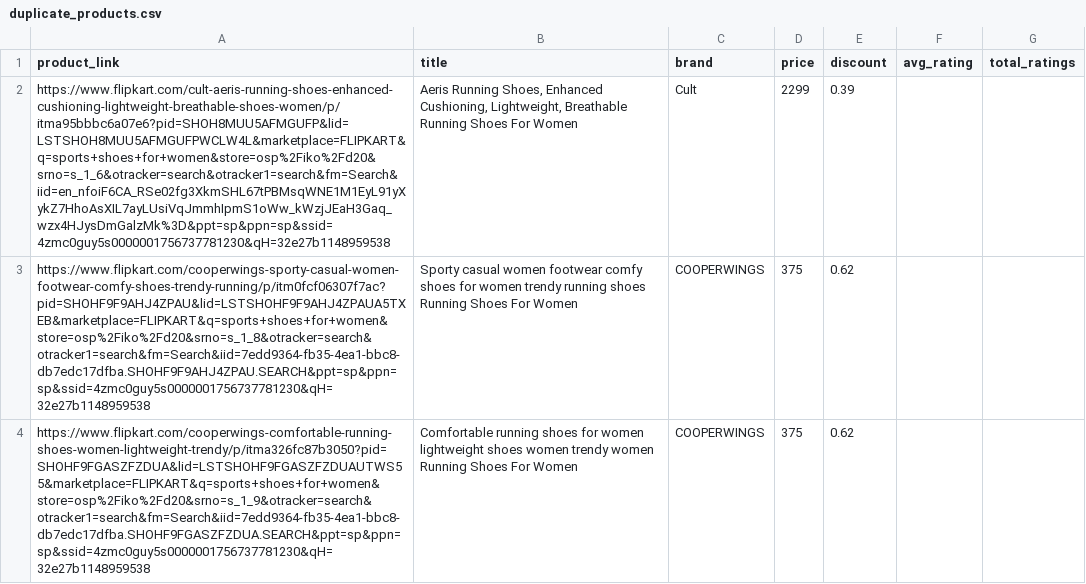
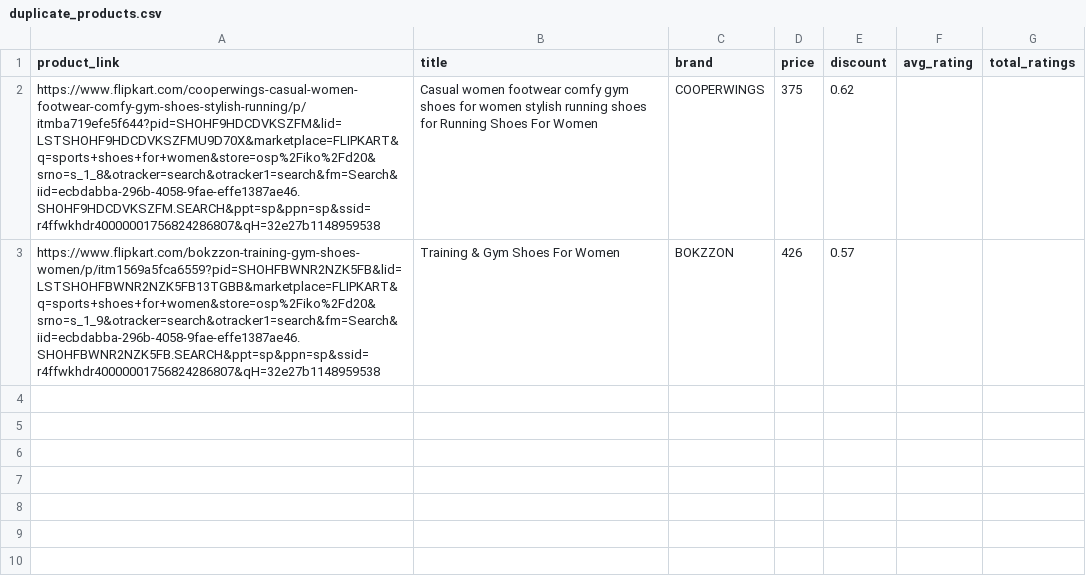
Before and after one commit to anirudhVASUDEV23/testing-scraping, a CSV file: webscraping/duplicate_products.csv, drawn as a sheet.

```diff
--- a/webscraping/duplicate_products.csv
+++ b/webscraping/duplicate_products.csv
@@ -1,4 +1,3 @@
 product_link,title,brand,price,discount,avg_rating,total_ratings
-https://www.flipkart.com/cult-aeris-running-shoes-enhanced-cushioning-lightweight-breathable-shoes-women/p/itma95bbbc6a07e6?pid=SHOH8MUU5AFMGUFP&lid=LSTSHOH8MUU5AFMGUFPWCLW4L&marketplace=FLIPKART&q=sports+shoes+for+women&store=osp%2Fiko%2Fd20&srno=s_1_6&otracker=search&otracker1=search&fm=Search&iid=en_nfoiF6CA_RSe02fg3XkmSHL67tPBMsqWNE1M1EyL91yXykZ7HhoAsXIL7ayLUsiVqJmmhIpmS1oWw_kWzjJEaH3Gaq_wzx4HJysDmGalzMk%3D&ppt=sp&ppn=sp&ssid=4zmc0guy5s0000001756737781230&qH=32e27b1148959538,"Aeris Running Shoes, Enhanced Cushioning, Lightweight, Breathable Running Shoes For Women",Cult ,2299,0.39,,
-https://www.flipkart.com/cooperwings-sporty-casual-women-footwear-comfy-shoes-trendy-running/p/itm0fcf06307f7ac?pid=SHOHF9F9AHJ4ZPAU&lid=LSTSHOHF9F9AHJ4ZPAUA5TXEB&marketplace=FLIPKART&q=sports+shoes+for+women&store=osp%2Fiko%2Fd20&srno=s_1_8&otracker=search&otracker1=search&fm=Search&iid=7edd9364-fb35-4ea1-bbc8-db7edc17dfba.SHOHF9F9AHJ4ZPAU.SEARCH&ppt=sp&ppn=sp&ssid=4zmc0guy5s0000001756737781230&qH=32e27b1148959538,Sporty casual women footwear comfy shoes for women trendy running shoes Running Shoes For Women,COOPERWINGS ,375,0.62,,
-https://www.flipkart.com/cooperwings-comfortable-running-shoes-women-lightweight-trendy/p/itma326fc87b3050?pid=SHOHF9FGASZFZDUA&lid=LSTSHOHF9FGASZFZDUAUTWS55&marketplace=FLIPKART&q=sports+shoes+for+women&store=osp%2Fiko%2Fd20&srno=s_1_9&otracker=search&otracker1=search&fm=Search&iid=7edd9364-fb35-4ea1-bbc8-db7edc17dfba.SHOHF9FGASZFZDUA.SEARCH&ppt=sp&ppn=sp&ssid=4zmc0guy5s0000001756737781230&qH=32e27b1148959538,Comfortable running shoes for women lightweight shoes women trendy women Running Shoes For Women,COOPERWINGS ,375,0.62,,
+https://www.flipkart.com/cooperwings-casual-women-footwear-comfy-gym-shoes-stylish-running/p/itmba719efe5f644?pid=SHOHF9HDCDVKSZFM&lid=LSTSHOHF9HDCDVKSZFMU9D70X&marketplace=FLIPKART&q=sports+shoes+for+women&store=osp%2Fiko%2Fd20&srno=s_1_8&otracker=search&otracker1=search&fm=Search&iid=ecbdabba-296b-4058-9fae-effe1387ae46.SHOHF9HDCDVKSZFM.SEARCH&ppt=sp&ppn=sp&ssid=r4ffwkhdr40000001756824286807&qH=32e27b1148959538,Casual women footwear comfy gym shoes for women stylish running shoes for Running Shoes For Women,COOPERWINGS ,375,0.62,,
+https://www.flipkart.com/bokzzon-training-gym-shoes-women/p/itm1569a5fca6559?pid=SHOHFBWNR2NZK5FB&lid=LSTSHOHFBWNR2NZK5FB13TGBB&marketplace=FLIPKART&q=sports+shoes+for+women&store=osp%2Fiko%2Fd20&srno=s_1_9&otracker=search&otracker1=search&fm=Search&iid=ecbdabba-296b-4058-9fae-effe1387ae46.SHOHFBWNR2NZK5FB.SEARCH&ppt=sp&ppn=sp&ssid=r4ffwkhdr40000001756824286807&qH=32e27b1148959538,Training & Gym Shoes For Women,BOKZZON ,426,0.57,,
```
Also changed, not shown: webscraping/flipkart_product_data.csv, webscraping/flipkart_product_links.csv, 1 other file.
